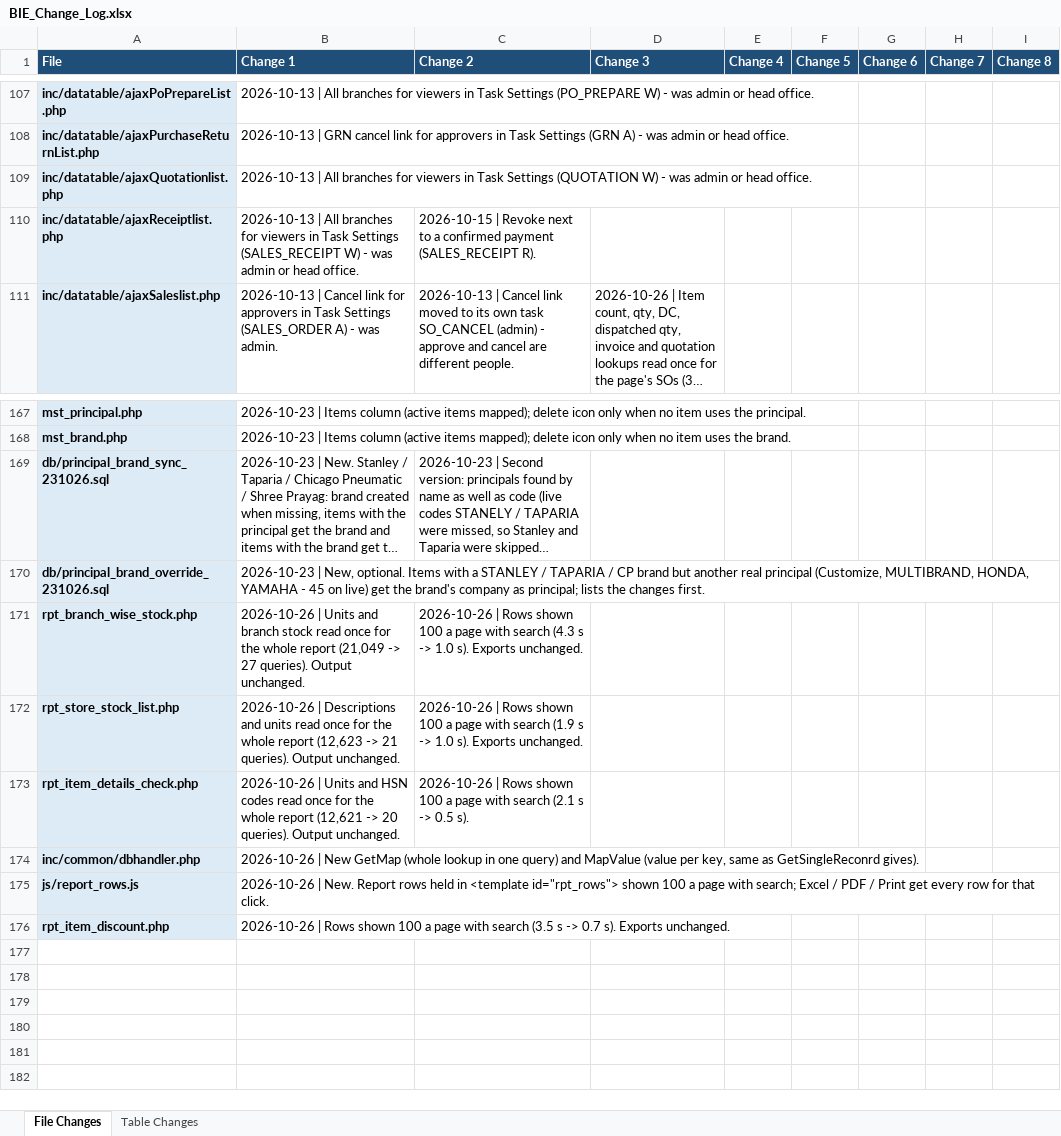
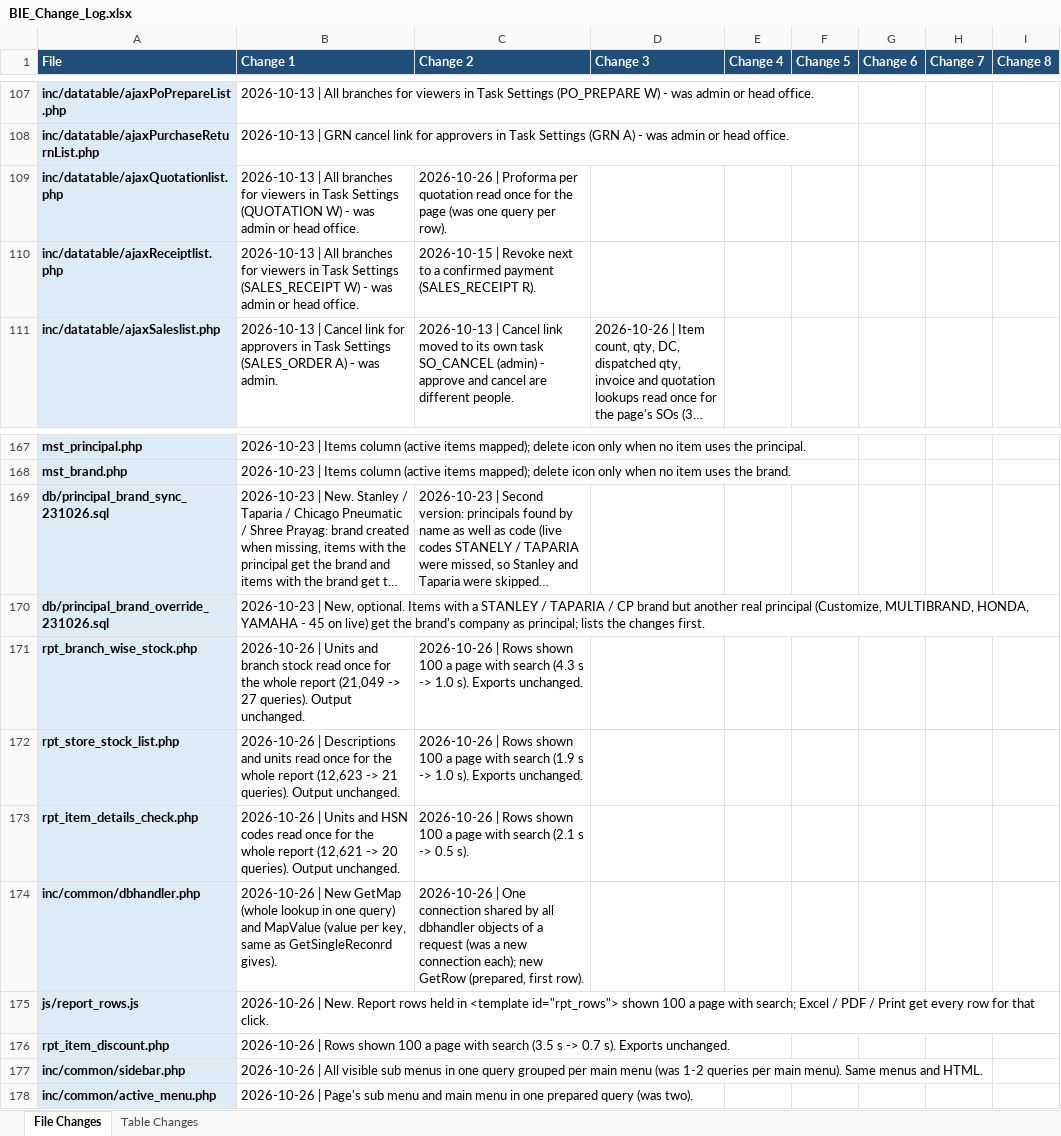
Before and after one commit to claudecollab7-alt/BIE, an Excel workbook: docs/BIE_Change_Log.xlsx, sheet File Changes, drawn as a sheet; only a part is shown, gaps mark what is left out; long unchanged cells end in …; values as stored, in another font and other column widths than the file's, no borders; the diff names each change by its address in the sheet, - before the commit and + after, or states it on an @@ line.

```diff
--- a/docs/BIE_Change_Log.xlsx (sheet File Changes)
+++ b/docs/BIE_Change_Log.xlsx (sheet File Changes)
-C109 (Change 2): (empty)
+C109 (Change 2): 2026-10-26 | Proforma per quotation read once for the page (was one query per row).
-C174 (Change 2): (empty)
+C174 (Change 2): 2026-10-26 | One connection shared by all dbhandler objects of a request (was a new connection each); new GetRow (prepared, first row).
+row 177: inc/common/sidebar.php | 2026-10-26 | All visible sub menus in one query grouped per main menu (was 1-2 queries per main menu). Same menus and HTML.
+row 178: inc/common/active_menu.php | 2026-10-26 | Page's sub menu and main menu in one prepared query (was two).
```
Also changed, not shown: 5 other files.
